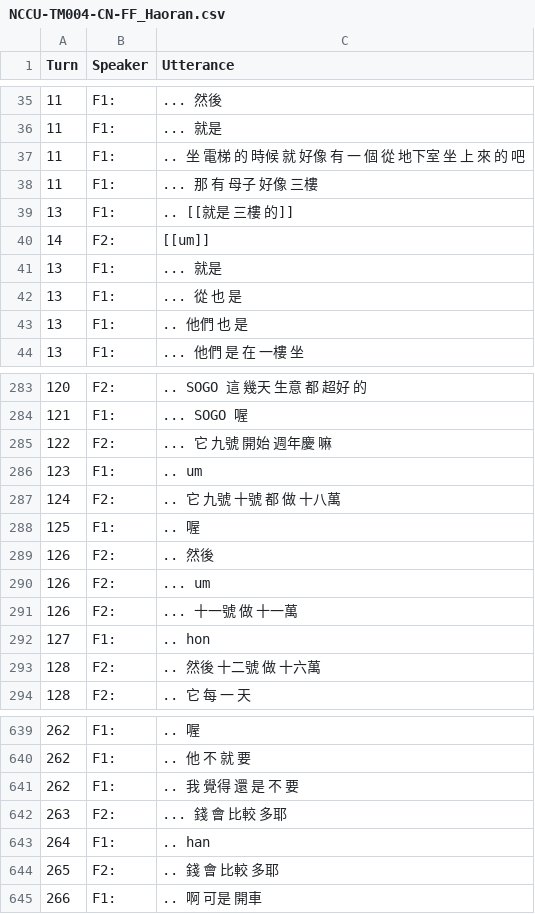
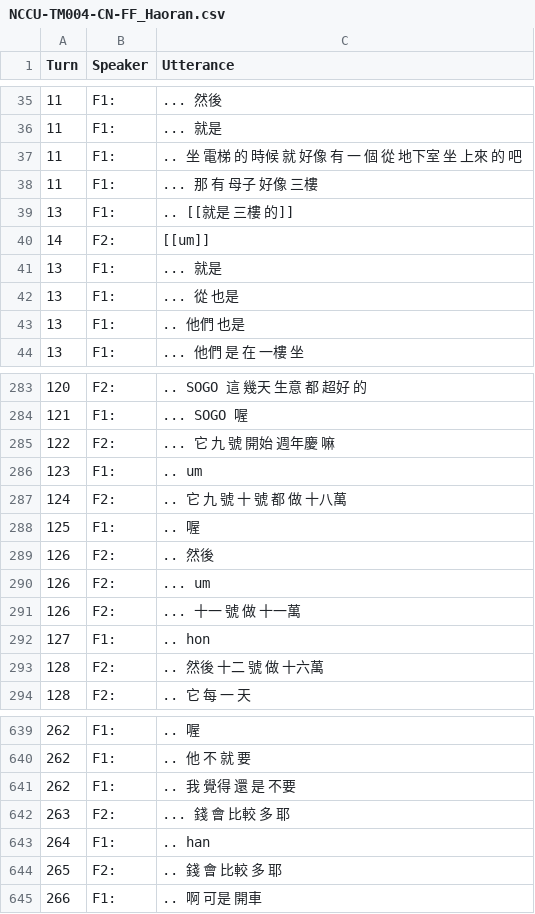
Before and after one commit to kayaulai/taiwan-mandarin-corpus-annotation, a CSV file: 3_manual_tokenised/NCCU-TM004-CN-FF_Haoran.csv, drawn as a sheet; only a part is shown, gaps mark what is left out; the diff covers the shown part only.

```diff
--- a/3_manual_tokenised/NCCU-TM004-CN-FF_Haoran.csv
+++ b/3_manual_tokenised/NCCU-TM004-CN-FF_Haoran.csv
@@ -36,3 +36,3 @@ Turn,Speaker,Utterance
 11,F1:, ... 就是
-11,F1:, .. 坐 電梯 的 時候 就 好像 有 一 個 從 地下室 坐 上 來 的 吧
+11,F1:, .. 坐 電梯 的 時候 就 好像 有 一 個 從 地下室 坐 上來 的 吧
 11,F1:, ... 那 有 母子 好像 三樓
@@ -41,4 +41,4 @@ Turn,Speaker,Utterance
 13,F1:, ... 就是
-13,F1:, ... 從 也 是
-13,F1:, .. 他們 也 是
+13,F1:, ... 從 也是
+13,F1:, .. 他們 也是
 13,F1:, ... 他們 是 在 一樓 坐
@@ -284,5 +284,5 @@ Turn,Speaker,Utterance
 121,F1:, ... SOGO 喔
-122,F2:, ... 它 九號 開始 週年慶 嘛
+122,F2:, ... 它 九 號 開始 週年慶 嘛
 123,F1:, .. um
-124,F2:, .. 它 九號 十號 都 做 十八萬
+124,F2:, .. 它 九 號 十 號 都 做 十八萬
 125,F1:, .. 喔
@@ -290,5 +290,5 @@ Turn,Speaker,Utterance
 126,F2:, ... um
-126,F2:, ... 十一號 做 十一萬
+126,F2:, ... 十一 號 做 十一萬
 127,F1:, .. hon
-128,F2:, .. 然後 十二號 做 十六萬
+128,F2:, .. 然後 十二 號 做 十六萬
 128,F2:, .. 它 每 一 天
@@ -640,6 +640,6 @@ Turn,Speaker,Utterance
 262,F1:, .. 他 不 就 要
-262,F1:, .. 我 覺得 還 是 不 要
-263,F2:, ... 錢 會 比較 多耶
+262,F1:, .. 我 覺得 還 是 不要
+263,F2:, ... 錢 會 比較 多 耶
 264,F1:, .. han
-265,F2:, .. 錢 會 比較 多耶
+265,F2:, .. 錢 會 比較 多 耶
 266,F1:, .. 啊 可是 開車
```
Also changed, not shown: 69 edited cells elsewhere in this file.
